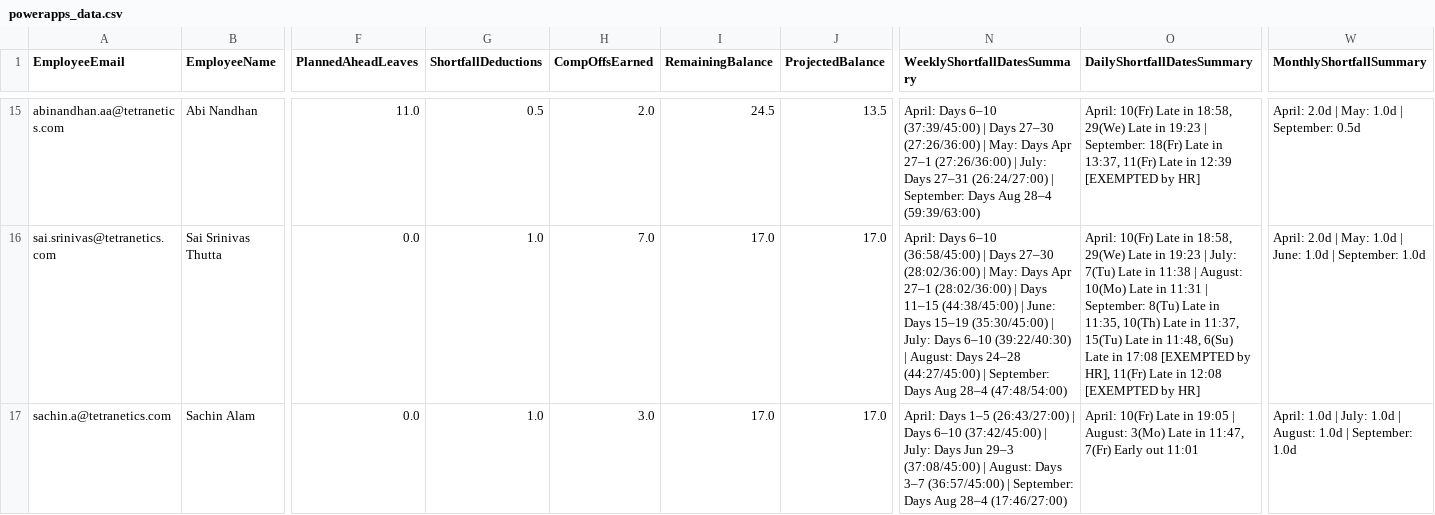
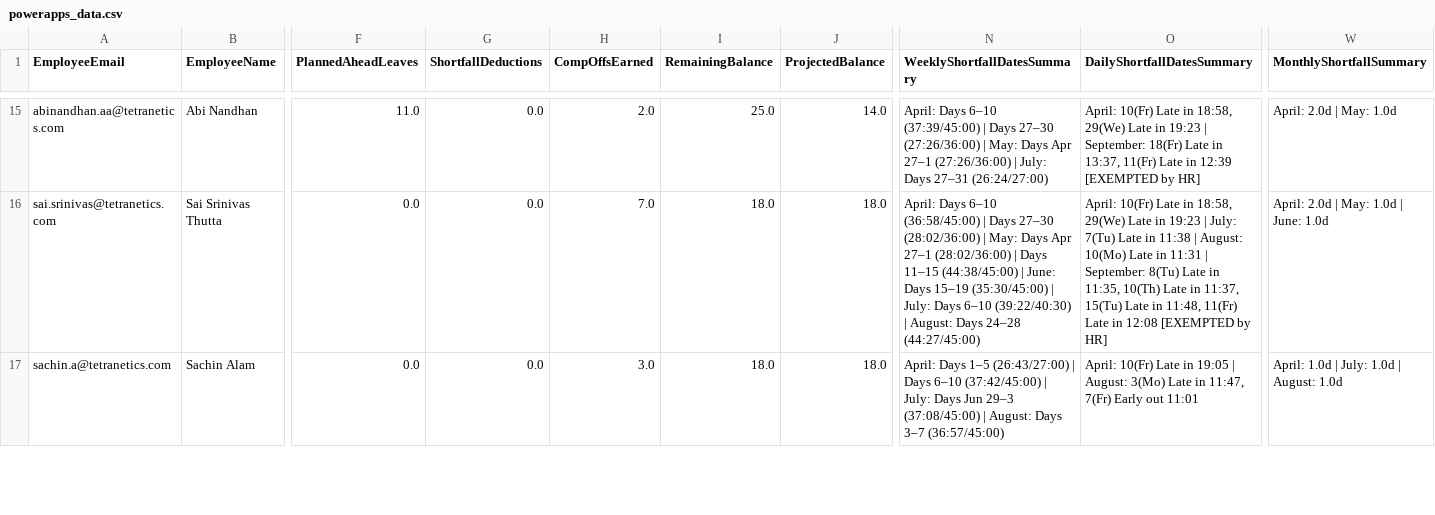
Before and after one commit to buvi-tetranetics/tetranetics-hr-portal, a CSV file: powerapps_data.csv, drawn as a sheet; only a part is shown, gaps mark what is left out; the diff covers the shown part only; the diff names each change by its address in the sheet, - before the commit and + after, or states it on an @@ line.

Commit message:
Update leave data

```diff
--- a/powerapps_data.csv
+++ b/powerapps_data.csv
-G15 (ShortfallDeductions): 0.5
+G15 (ShortfallDeductions): 0.0
-I15 (RemainingBalance): 24.5
+I15 (RemainingBalance): 25.0
-J15 (ProjectedBalance): 13.5
+J15 (ProjectedBalance): 14.0
-N15 (WeeklyShortfallDatesSummary): …27–31 (26:24/27:00) | September: Days Aug 28–4 (59:39/63:00)
+N15 (WeeklyShortfallDatesSummary): …27–31 (26:24/27:00)
-W15 (MonthlyShortfallSummary): April: 2.0d | May: 1.0d | September: 0.5d
+W15 (MonthlyShortfallSummary): April: 2.0d | May: 1.0d
-G16:G17 (ShortfallDeductions): 1.0
+G16:G17 (ShortfallDeductions): 0.0
-I16:I17 (RemainingBalance): 17.0
+I16:I17 (RemainingBalance): 18.0
-J16:J17 (ProjectedBalance): 17.0
+J16:J17 (ProjectedBalance): 18.0
-N16 (WeeklyShortfallDatesSummary): …24–28 (44:27/45:00) | September: Days Aug 28–4 (47:48/54:00)
+N16 (WeeklyShortfallDatesSummary): …24–28 (44:27/45:00)
-O16 (DailyShortfallDatesSummary): …in 11:48, 6(Su) Late in 17:08 [EXEMPTED by HR], 11(Fr) Late…
+O16 (DailyShortfallDatesSummary): …in 11:48, 11(Fr) Late…
-W16 (MonthlyShortfallSummary): April: 2.0d | May: 1.0d | June: 1.0d | September: 1.0d
+W16 (MonthlyShortfallSummary): April: 2.0d | May: 1.0d | June: 1.0d
-N17 (WeeklyShortfallDatesSummary): …3–7 (36:57/45:00) | September: Days Aug 28–4 (17:46/27:00)
+N17 (WeeklyShortfallDatesSummary): …3–7 (36:57/45:00)
-W17 (MonthlyShortfallSummary): …August: 1.0d | September: 1.0d
+W17 (MonthlyShortfallSummary): …August: 1.0d
```
Also changed, not shown: 129 edited cells elsewhere in this file, daily_punch.csv.
